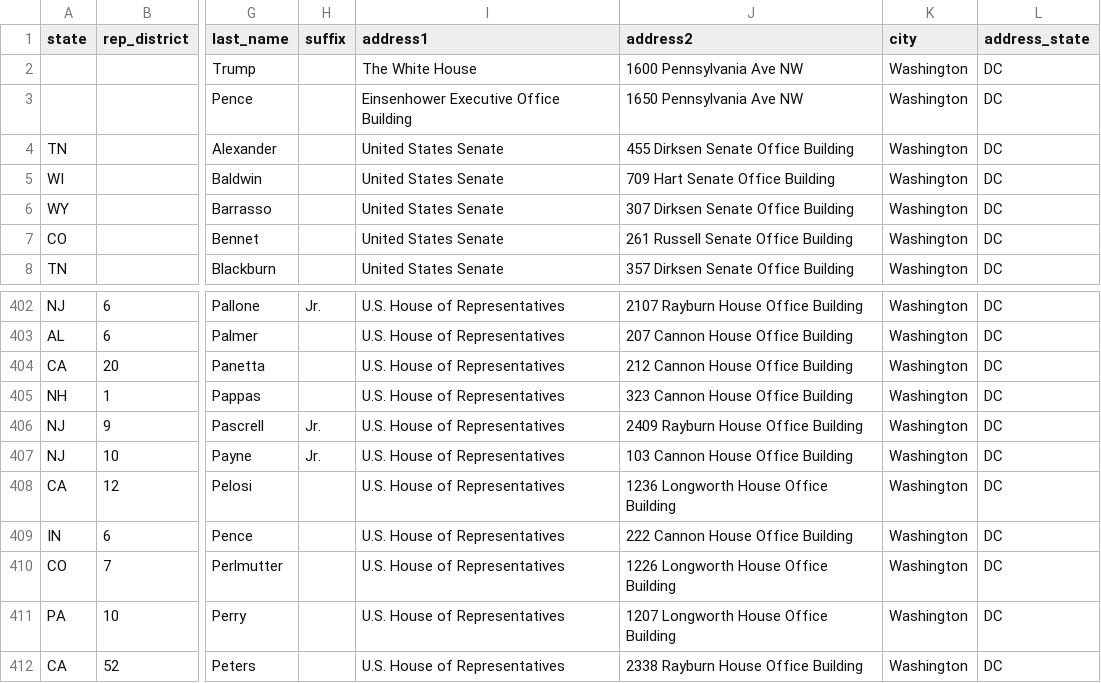
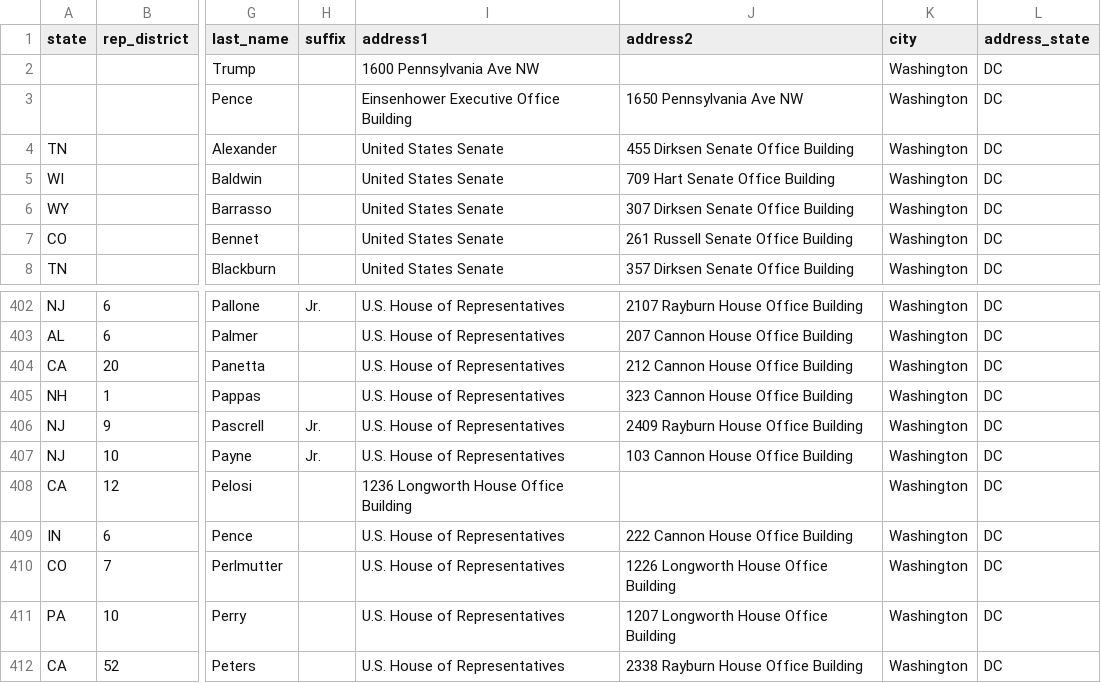
Before and after one commit to MotionMobs/KwikLetters-reps, a CSV file: us_reps.csv, drawn as a sheet; only a part is shown, gaps mark what is left out; the diff names each change by its address in the sheet, - before the commit and + after, or states it on an @@ line.

Commit message:
new file

```diff
--- a/us_reps.csv
+++ b/us_reps.csv
-I2 (address1): The White House
+I2 (address1): 1600 Pennsylvania Ave NW
-J2 (address2): 1600 Pennsylvania Ave NW
+J2 (address2): (empty)
-I408 (address1): U.S. House of Representatives
+I408 (address1): 1236 Longworth House Office Building
-J408 (address2): 1236 Longworth House Office Building
+J408 (address2): (empty)
```
